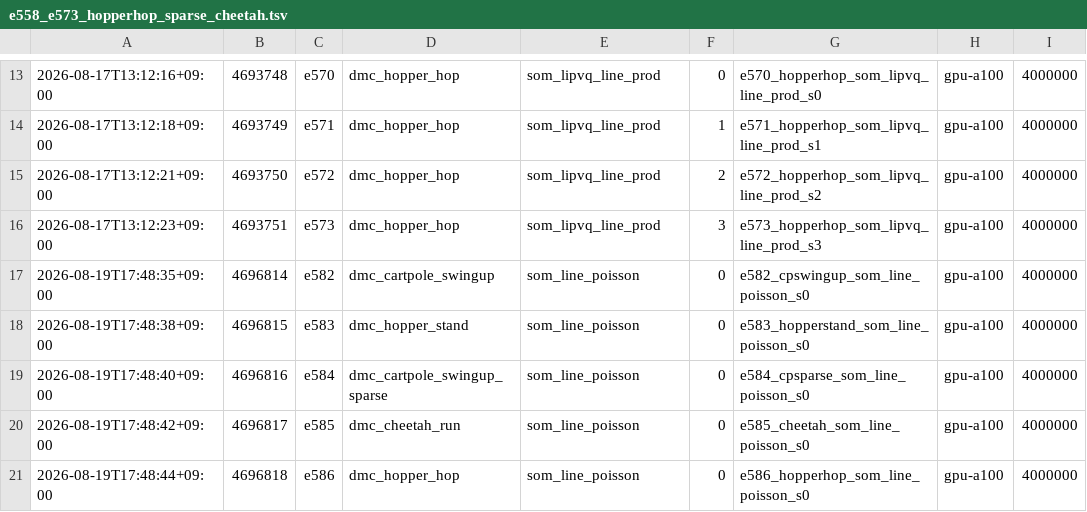
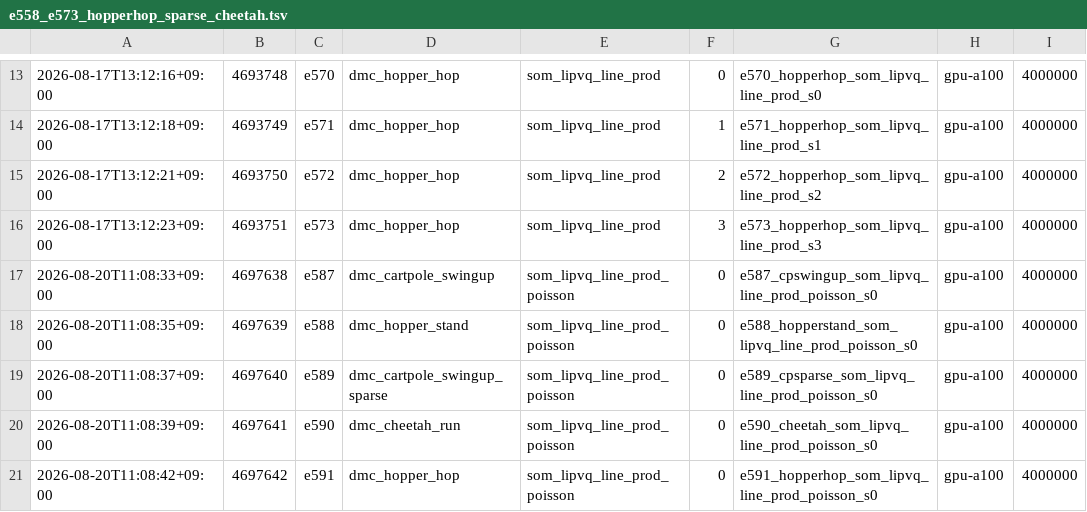
Before and after one commit to Alex-Vasilache/dreamerv3, a TSV file: job_logs/e558_e573_hopperhop_sparse_cheetah.tsv, drawn as a sheet; only a part is shown, gaps mark what is left out.

```diff
--- a/job_logs/e558_e573_hopperhop_sparse_cheetah.tsv
+++ b/job_logs/e558_e573_hopperhop_sparse_cheetah.tsv
@@ -16,6 +16,6 @@
 2026-08-17T13:12:23+09:00	4693751	e573	dmc_hopper_hop	som_lipvq_line_prod	3	e573_hopperhop_som_lipvq_line_prod_s3	gpu-a100	4000000
-2026-08-19T17:48:35+09:00	4696814	e582	dmc_cartpole_swingup	som_line_poisson	0	e582_cpswingup_som_line_poisson_s0	gpu-a100	4000000
-2026-08-19T17:48:38+09:00	4696815	e583	dmc_hopper_stand	som_line_poisson	0	e583_hopperstand_som_line_poisson_s0	gpu-a100	4000000
-2026-08-19T17:48:40+09:00	4696816	e584	dmc_cartpole_swingup_sparse	som_line_poisson	0	e584_cpsparse_som_line_poisson_s0	gpu-a100	4000000
-2026-08-19T17:48:42+09:00	4696817	e585	dmc_cheetah_run	som_line_poisson	0	e585_cheetah_som_line_poisson_s0	gpu-a100	4000000
-2026-08-19T17:48:44+09:00	4696818	e586	dmc_hopper_hop	som_line_poisson	0	e586_hopperhop_som_line_poisson_s0	gpu-a100	4000000
+2026-08-20T11:08:33+09:00	4697638	e587	dmc_cartpole_swingup	som_lipvq_line_prod_poisson	0	e587_cpswingup_som_lipvq_line_prod_poisson_s0	gpu-a100	4000000
+2026-08-20T11:08:35+09:00	4697639	e588	dmc_hopper_stand	som_lipvq_line_prod_poisson	0	e588_hopperstand_som_lipvq_line_prod_poisson_s0	gpu-a100	4000000
+2026-08-20T11:08:37+09:00	4697640	e589	dmc_cartpole_swingup_sparse	som_lipvq_line_prod_poisson	0	e589_cpsparse_som_lipvq_line_prod_poisson_s0	gpu-a100	4000000
+2026-08-20T11:08:39+09:00	4697641	e590	dmc_cheetah_run	som_lipvq_line_prod_poisson	0	e590_cheetah_som_lipvq_line_prod_poisson_s0	gpu-a100	4000000
+2026-08-20T11:08:42+09:00	4697642	e591	dmc_hopper_hop	som_lipvq_line_prod_poisson	0	e591_hopperhop_som_lipvq_line_prod_poisson_s0	gpu-a100	4000000
```
Also changed, not shown: 5 other files.
